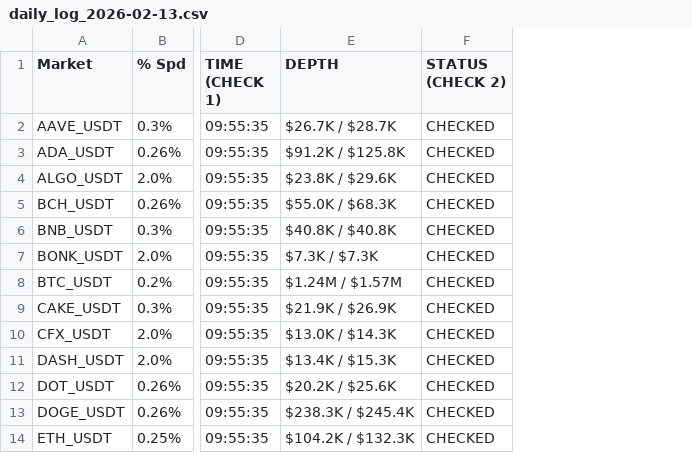
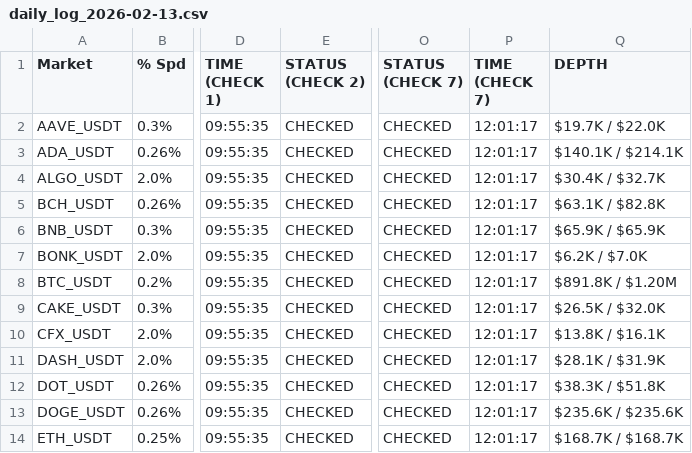
Before and after one commit to oreofemoses/orderbook-monitor, a CSV file: data/daily_log_2026-02-13.csv, drawn as a sheet; only a part is shown, gaps mark what is left out; removed rows and columns are numbered as before the commit, all else as after; the diff names each change by its address in the sheet, - before the commit and + after, or states it on an @@ line.

```diff
--- a/data/daily_log_2026-02-13.csv
+++ b/data/daily_log_2026-02-13.csv
-column E (DEPTH), rows 2-14: $26.7K / $28.7K | $91.2K / $125.8K | $23.8K / $29.6K | $55.0K / $68.3K | $40.8K / $40.8K | $7.3K / $7.3K | $1.24M / $1.57M | $21.9K / $26.9K | $13.0K / $14.3K | $13.4K / $15.3K | $20.2K / $25.6K | $238.3K / $245.4K | $104.2K / $132.3K
+column O (STATUS (CHECK 7)), rows 2-14: all CHECKED
+column P (TIME (CHECK 7)), rows 2-14: all 12:01:17
+column Q (DEPTH), rows 2-14: $19.7K / $22.0K | $140.1K / $214.1K | $30.4K / $32.7K | $63.1K / $82.8K | $65.9K / $65.9K | $6.2K / $7.0K | $891.8K / $1.20M | $26.5K / $32.0K | $13.8K / $16.1K | $28.1K / $31.9K | $38.3K / $51.8K | $235.6K / $235.6K | $168.7K / $168.7K
```
Also changed, not shown: data/latest.csv, 1 other file.
